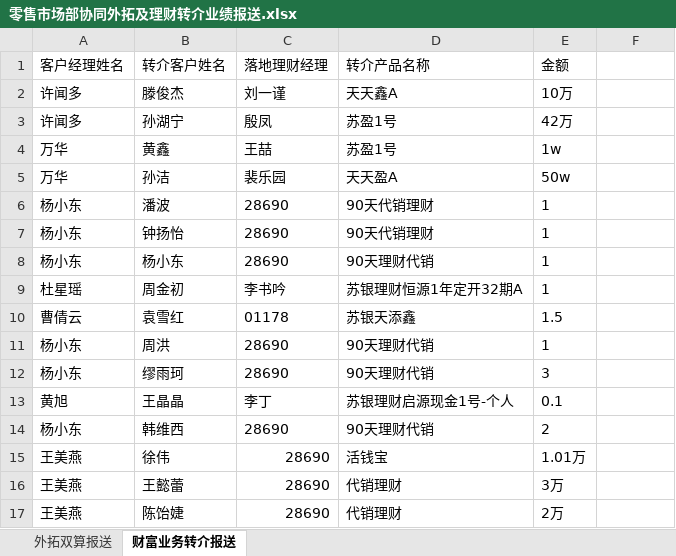
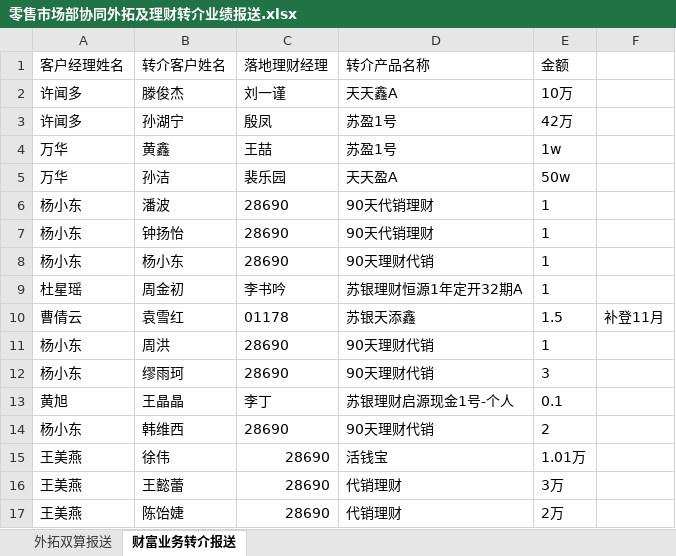
Before and after one commit to nvzi5z2/srcb_daily_report, an Excel workbook: 原始数据/零售市场部协同外拓及理财转介业绩报送.xlsx, sheet 财富业务转介报送, drawn as a sheet; values as stored, in another font and other column widths than the file's, no borders; the diff names each change by its address in the sheet, - before the commit and + after, or states it on an @@ line.

```diff
--- a/原始数据/零售市场部协同外拓及理财转介业绩报送.xlsx (sheet 财富业务转介报送)
+++ b/原始数据/零售市场部协同外拓及理财转介业绩报送.xlsx (sheet 财富业务转介报送)
-F10: (empty)
+F10: 补登11月
```
Also changed, not shown: sheet 外拓双算报送, result/日报总表.xlsx, result/鑫e贷总授信完成情况.xlsx, 7 other files.
